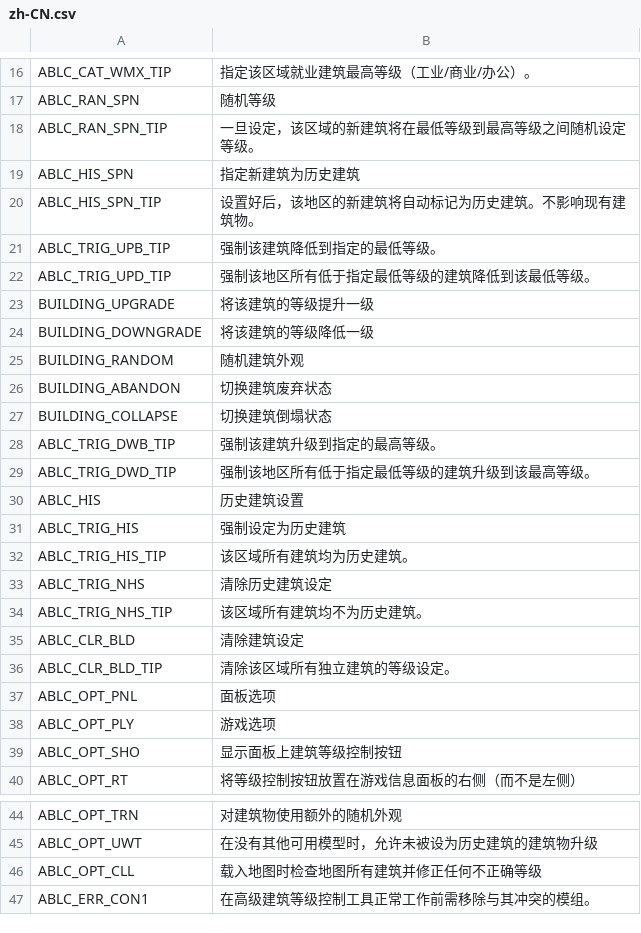
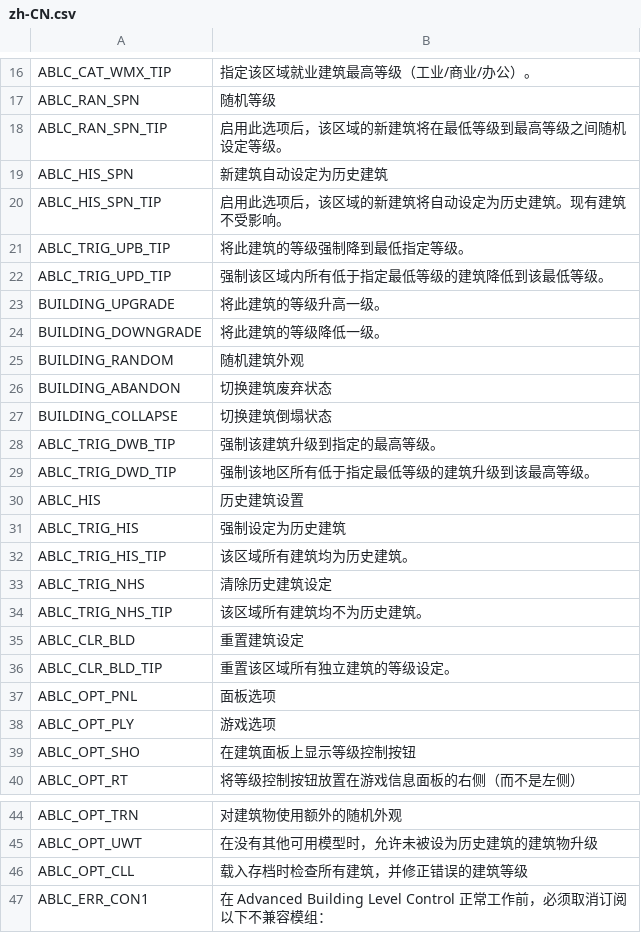
Before and after one commit to algernon-A/AdvancedBuildingLevelControl, a CSV file: Translations/zh-CN.csv, drawn as a sheet; only a part is shown, gaps mark what is left out.

```diff
--- a/Translations/zh-CN.csv
+++ b/Translations/zh-CN.csv
@@ -17,9 +17,9 @@
 "ABLC_RAN_SPN","随机等级"
-"ABLC_RAN_SPN_TIP","一旦设定，该区域的新建筑将在最低等级到最高等级之间随机设定等级。"
-"ABLC_HIS_SPN","指定新建筑为历史建筑"
-"ABLC_HIS_SPN_TIP","设置好后，该地区的新建筑将自动标记为历史建筑。不影响现有建筑物。"
-"ABLC_TRIG_UPB_TIP","强制该建筑降低到指定的最低等级。"
-"ABLC_TRIG_UPD_TIP","强制该地区所有低于指定最低等级的建筑降低到该最低等级。"
-"BUILDING_UPGRADE","将该建筑的等级提升一级"
-"BUILDING_DOWNGRADE","将该建筑的等级降低一级"
+"ABLC_RAN_SPN_TIP","启用此选项后，该区域的新建筑将在最低等级到最高等级之间随机设定等级。"
+"ABLC_HIS_SPN","新建筑自动设定为历史建筑"
+"ABLC_HIS_SPN_TIP","启用此选项后，该区域的新建筑将自动设定为历史建筑。现有建筑不受影响。"
+"ABLC_TRIG_UPB_TIP","将此建筑的等级强制降到最低指定等级。"
+"ABLC_TRIG_UPD_TIP","强制该区域内所有低于指定最低等级的建筑降低到该最低等级。"
+"BUILDING_UPGRADE","将此建筑的等级升高一级。"
+"BUILDING_DOWNGRADE","将此建筑的等级降低一级。"
 "BUILDING_RANDOM","随机建筑外观"
@@ -34,7 +34,7 @@
 "ABLC_TRIG_NHS_TIP","该区域所有建筑均不为历史建筑。"
-"ABLC_CLR_BLD","清除建筑设定"
-"ABLC_CLR_BLD_TIP","清除该区域所有独立建筑的等级设定。"
+"ABLC_CLR_BLD","重置建筑设定"
+"ABLC_CLR_BLD_TIP","重置该区域所有独立建筑的等级设定。"
 "ABLC_OPT_PNL","面板选项"
 "ABLC_OPT_PLY","游戏选项"
-"ABLC_OPT_SHO","显示面板上建筑等级控制按钮"
+"ABLC_OPT_SHO","在建筑面板上显示等级控制按钮"
 "ABLC_OPT_RT","将等级控制按钮放置在游戏信息面板的右侧（而不是左侧）"
@@ -45,3 +45,3 @@
 "ABLC_OPT_UWT","在没有其他可用模型时，允许未被设为历史建筑的建筑物升级"
-"ABLC_OPT_CLL","载入地图时检查地图所有建筑并修正任何不正确等级"
-"ABLC_ERR_CON1","在高级建筑等级控制工具正常工作前需移除与其冲突的模组。"
+"ABLC_OPT_CLL","载入存档时检查所有建筑，并修正错误的建筑等级"
+"ABLC_ERR_CON1","在 Advanced Building Level Control 正常工作前，必须取消订阅以下不兼容模组："
```
Also changed, not shown: Translations/it-IT.csv.
